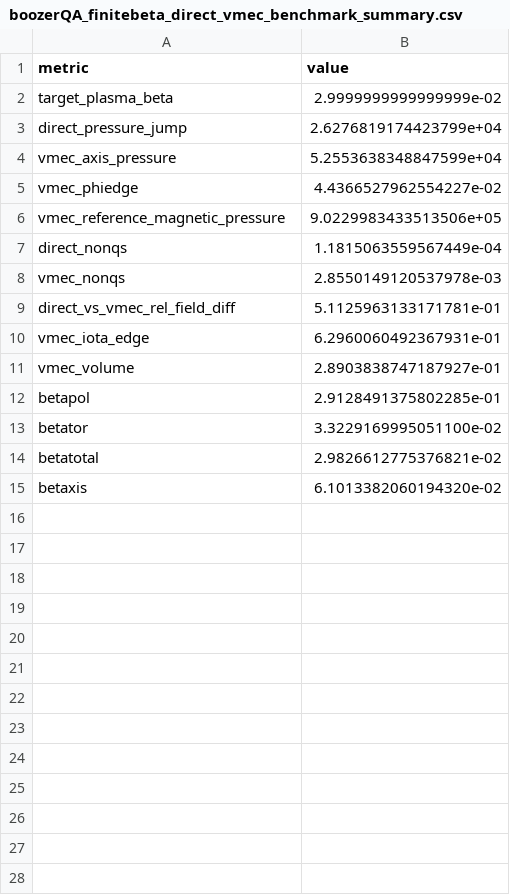
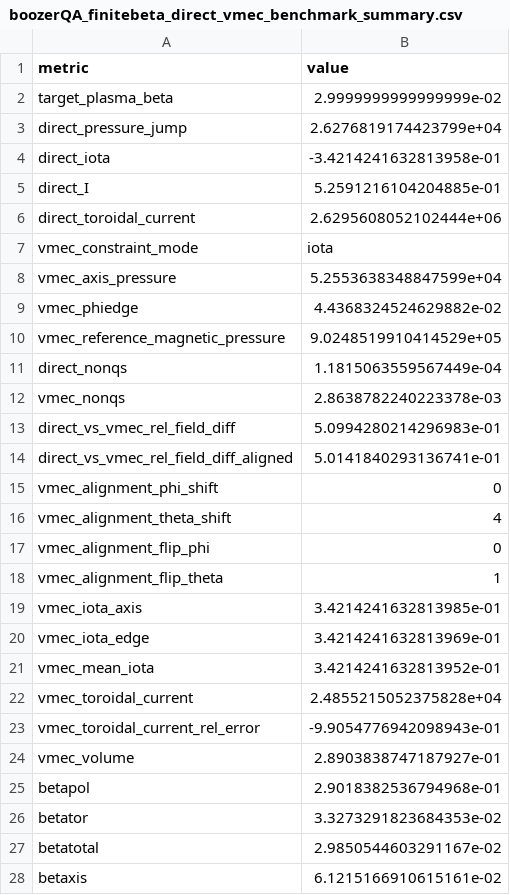
Before and after one commit to hiddenSymmetries/simsopt, a CSV file: examples/2_Intermediate/output/boozerQA_finitebeta_direct_vmec_benchmark_summary.csv, drawn as a sheet.

Commit message:
Clarify direct VMEC benchmark mismatch

```diff
--- a/examples/2_Intermediate/output/boozerQA_finitebeta_direct_vmec_benchmark_summary.csv
+++ b/examples/2_Intermediate/output/boozerQA_finitebeta_direct_vmec_benchmark_summary.csv
@@ -3,13 +3,26 @@ target_plasma_beta,2.9999999999999999e-02
 direct_pressure_jump,2.6276819174423799e+04
+direct_iota,-3.4214241632813958e-01
+direct_I,5.2591216104204885e-01
+direct_toroidal_current,2.6295608052102444e+06
+vmec_constraint_mode,iota
 vmec_axis_pressure,5.2553638348847599e+04
-vmec_phiedge,4.4366527962554227e-02
-vmec_reference_magnetic_pressure,9.0229983433513506e+05
+vmec_phiedge,4.4368324524629882e-02
+vmec_reference_magnetic_pressure,9.0248519910414529e+05
 direct_nonqs,1.1815063559567449e-04
-vmec_nonqs,2.8550149120537978e-03
-direct_vs_vmec_rel_field_diff,5.1125963133171781e-01
-vmec_iota_edge,6.2960060492367931e-01
+vmec_nonqs,2.8638782240223378e-03
+direct_vs_vmec_rel_field_diff,5.0994280214296983e-01
+direct_vs_vmec_rel_field_diff_aligned,5.0141840293136741e-01
+vmec_alignment_phi_shift,0
+vmec_alignment_theta_shift,4
+vmec_alignment_flip_phi,0
+vmec_alignment_flip_theta,1
+vmec_iota_axis,3.4214241632813985e-01
+vmec_iota_edge,3.4214241632813969e-01
+vmec_mean_iota,3.4214241632813952e-01
+vmec_toroidal_current,2.4855215052375828e+04
+vmec_toroidal_current_rel_error,-9.9054776942098943e-01
 vmec_volume,2.8903838747187927e-01
-betapol,2.9128491375802285e-01
-betator,3.3229169995051100e-02
-betatotal,2.9826612775376821e-02
-betaxis,6.1013382060194320e-02
+betapol,2.9018382536794968e-01
+betator,3.3273291823684353e-02
+betatotal,2.9850544603291167e-02
+betaxis,6.1215166910615161e-02
```
Also changed, not shown: 3 other files.
